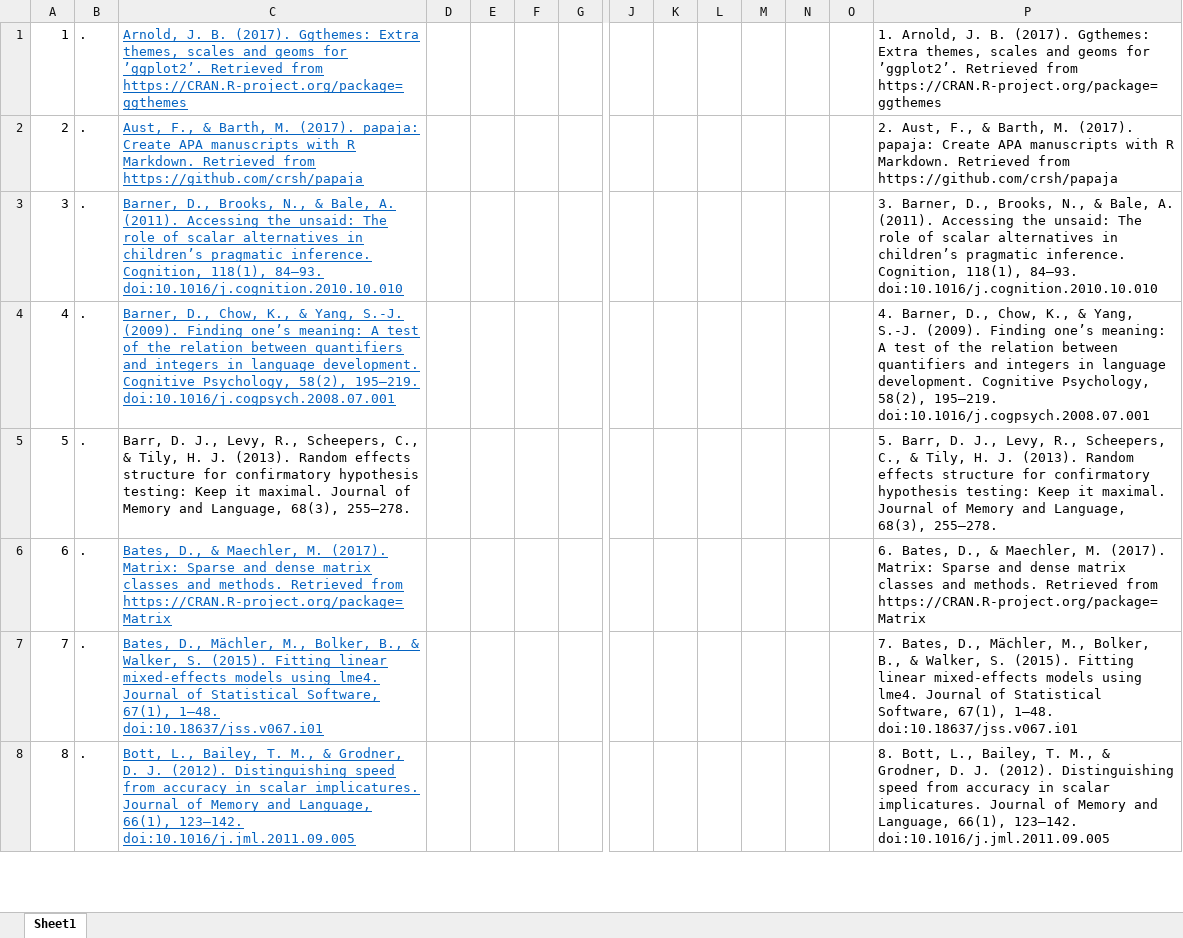
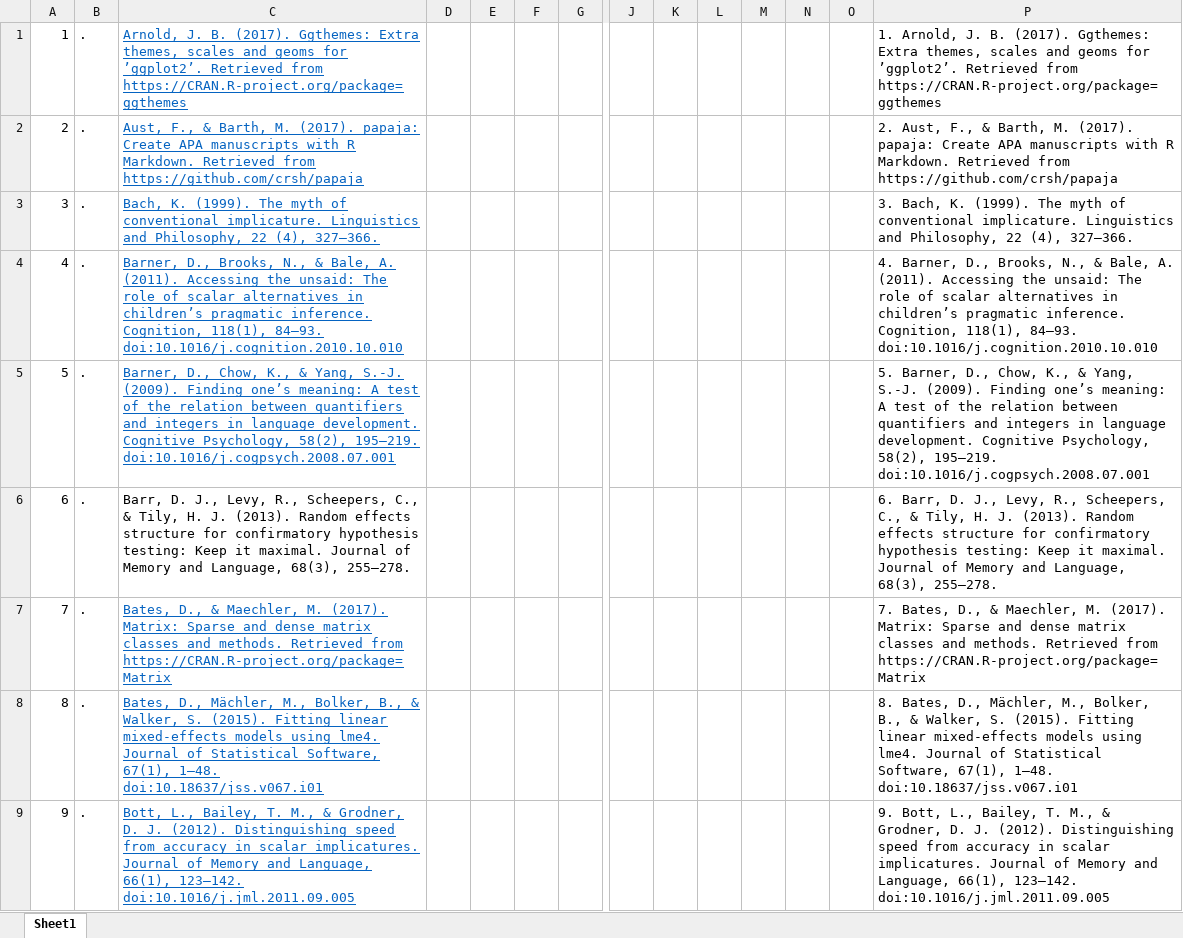
Before and after one commit to ejyoon/simpimp_rs, an Excel workbook: paper/JECP/03_resubmit_round2/references.xlsx, sheet Sheet1, drawn as a sheet; only a part is shown, gaps mark what is left out; values as stored, in another font and other column widths than the file's, no borders; addresses are those after the commit; rows hold the shown columns only; the diff covers the shown part only; the diff names each change by its address in the sheet, - before the commit and + after, or states it on an @@ line.

Commit message:
resubmitted, round 2

```diff
--- a/paper/JECP/03_resubmit_round2/references.xlsx (sheet Sheet1)
+++ b/paper/JECP/03_resubmit_round2/references.xlsx (sheet Sheet1)
+row 3: 3 | . | Bach, K. (1999). The myth of conventional implicature. Linguistics and Philosophy, 22 (4), 327–366. |  |  |  |  |  |  |  |  |  |  | 3. Bach, K. (1999). The myth of conventional implicature. Linguistics and Philosophy, 22 (4), 327–366.
@@ column A renumbered from row 4 down @@
-P4: 3. Barner, D.,…
+P4: 4. Barner, D.,…
-P5: 4. Barner, D.,…
+P5: 5. Barner, D.,…
-P6: 5. Barr, D.…
+P6: 6. Barr, D.…
-P7: 6. Bates, D.,…
+P7: 7. Bates, D.,…
-P8: 7. Bates, D.,…
+P8: 8. Bates, D.,…
-P9: 8. Bott, L.,…
+P9: 9. Bott, L.,…
```
Also changed, not shown: 59 edited cells elsewhere in this sheet, 15 other files.
